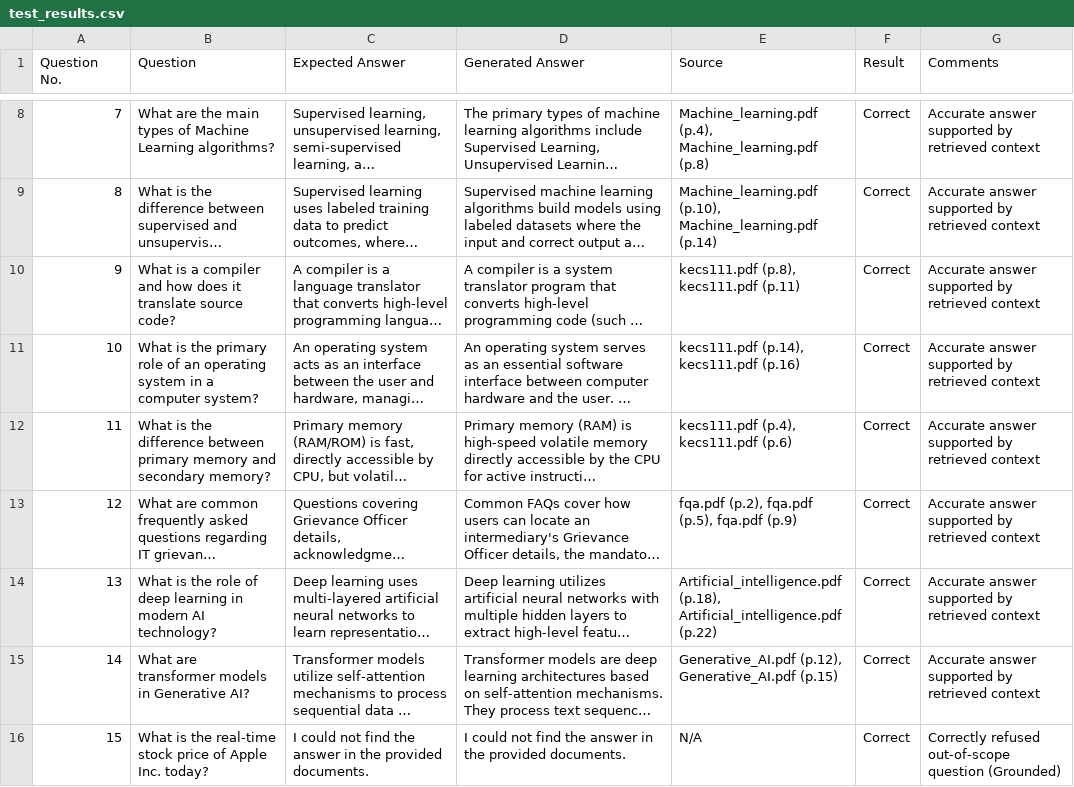
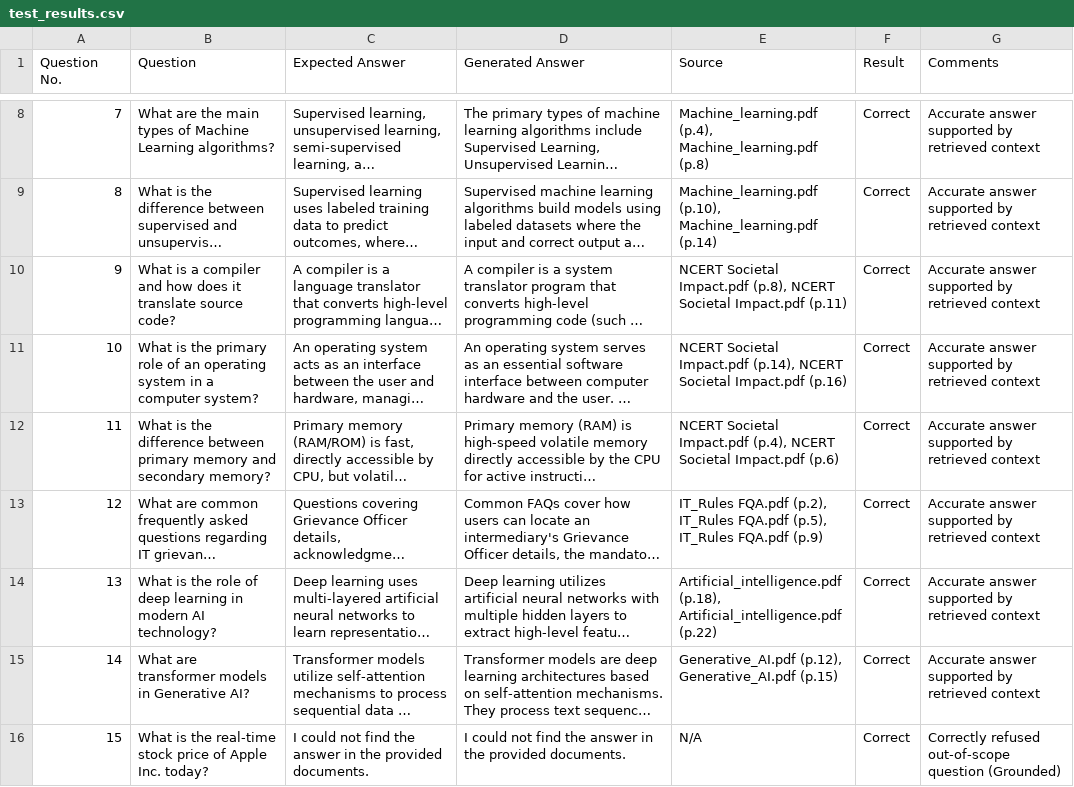
Before and after one commit to Bashetty-Meghana/Document-Q-A-Assistant-Using-RAG, a CSV file: test_results.csv, drawn as a sheet; only a part is shown, gaps mark what is left out; long unchanged cells end in …; the diff names each change by its address in the sheet, - before the commit and + after, or states it on an @@ line.

Commit message:
Update test_results.csv

```diff
--- a/test_results.csv
+++ b/test_results.csv
-E10 (Source): kecs111.pdf (p.8), kecs111.pdf (p.11)
+E10 (Source): NCERT Societal Impact.pdf (p.8), NCERT Societal Impact.pdf (p.11)
-E11 (Source): kecs111.pdf (p.14), kecs111.pdf (p.16)
+E11 (Source): NCERT Societal Impact.pdf (p.14), NCERT Societal Impact.pdf (p.16)
-E12 (Source): kecs111.pdf (p.4), kecs111.pdf (p.6)
+E12 (Source): NCERT Societal Impact.pdf (p.4), NCERT Societal Impact.pdf (p.6)
-E13 (Source): fqa.pdf (p.2), fqa.pdf (p.5), fqa.pdf (p.9)
+E13 (Source): IT_Rules FQA.pdf (p.2), IT_Rules FQA.pdf (p.5), IT_Rules FQA.pdf (p.9)
```
